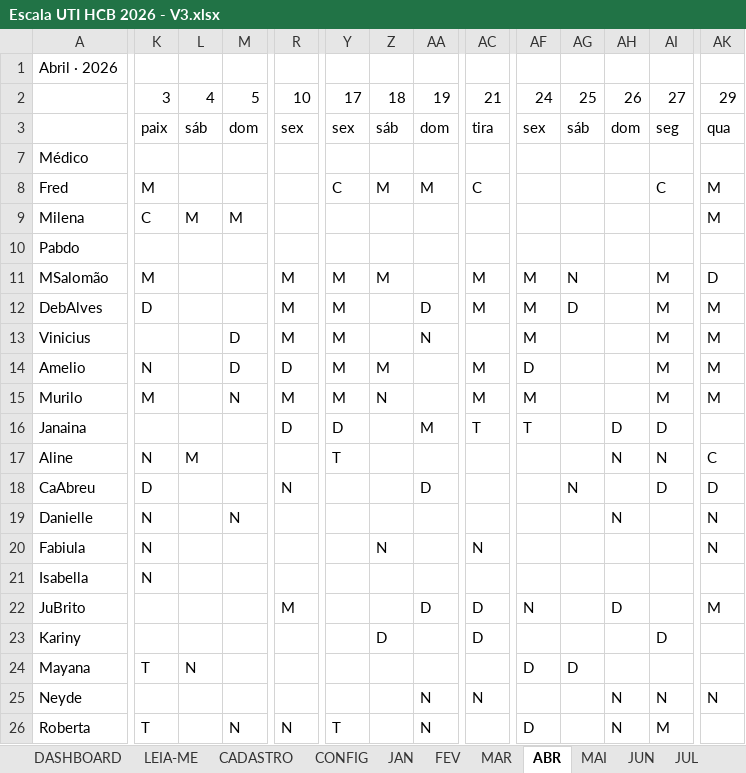
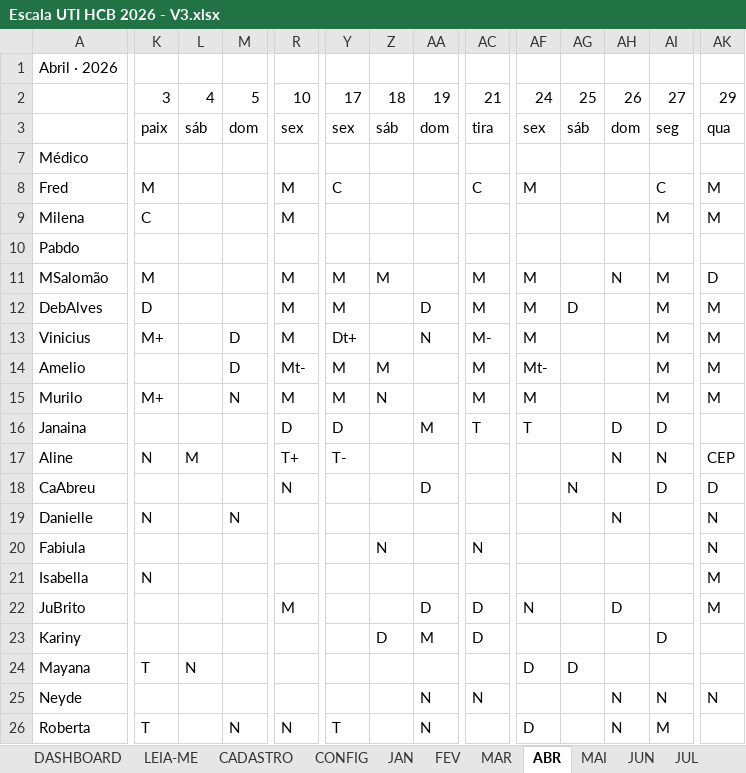
Before and after one commit to marcosgvs/colo-ritmo, an Excel workbook: docs/escala-tools/Escala UTI HCB 2026 - V3.xlsx, sheet ABR, drawn as a sheet; only a part is shown, gaps mark what is left out; values as stored, in another font and other column widths than the file's, no cell formats; conditional formats not drawn; the diff covers the shown part only; the diff names each change by its address in the sheet, - before the commit and + after, or states it on an @@ line.

```diff
--- a/docs/escala-tools/Escala UTI HCB 2026 - V3.xlsx (sheet ABR)
+++ b/docs/escala-tools/Escala UTI HCB 2026 - V3.xlsx (sheet ABR)
-R8:R9: (empty)
+R8:R9: M
-Z8: M
+Z8: (empty)
-AA8: M
+AA8: (empty)
-AF8: (empty)
+AF8: M
-L9: M
+L9: (empty)
-M9: M
+M9: (empty)
-AI9: (empty)
+AI9: M
-AG11: N
+AG11: (empty)
-AH11: (empty)
+AH11: N
-K13: (empty)
+K13: M+
-Y13: M
+Y13: Dt+
-AC13: (empty)
+AC13: M-
-K14: N
+K14: (empty)
-R14: D
+R14: Mt-
-AF14: D
+AF14: Mt-
-K15: M
+K15: M+
-R17: (empty)
+R17: T+
-Y17: T
+Y17: T-
-AK17: C
+AK17: CEP
-K18: D
+K18: (empty)
-K20: N
+K20: (empty)
-AK21: (empty)
+AK21: M
-AA23: (empty)
+AA23: M
```
Also changed, not shown: 87 edited cells elsewhere in this sheet, sheet VALIDADOR, sheet OUT · DIA A DIA, sheet JUL, sheet AGO, sheet FEV, sheet MAR, 2 more sheets, cell formats, 4 other files.
